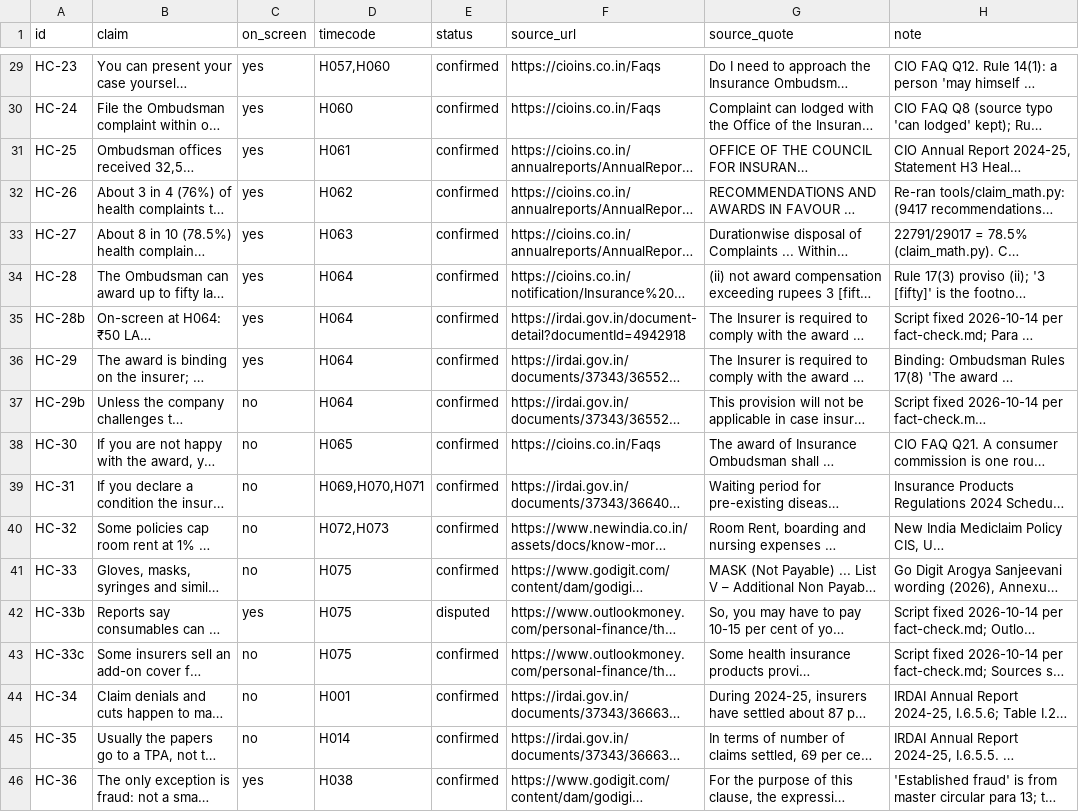
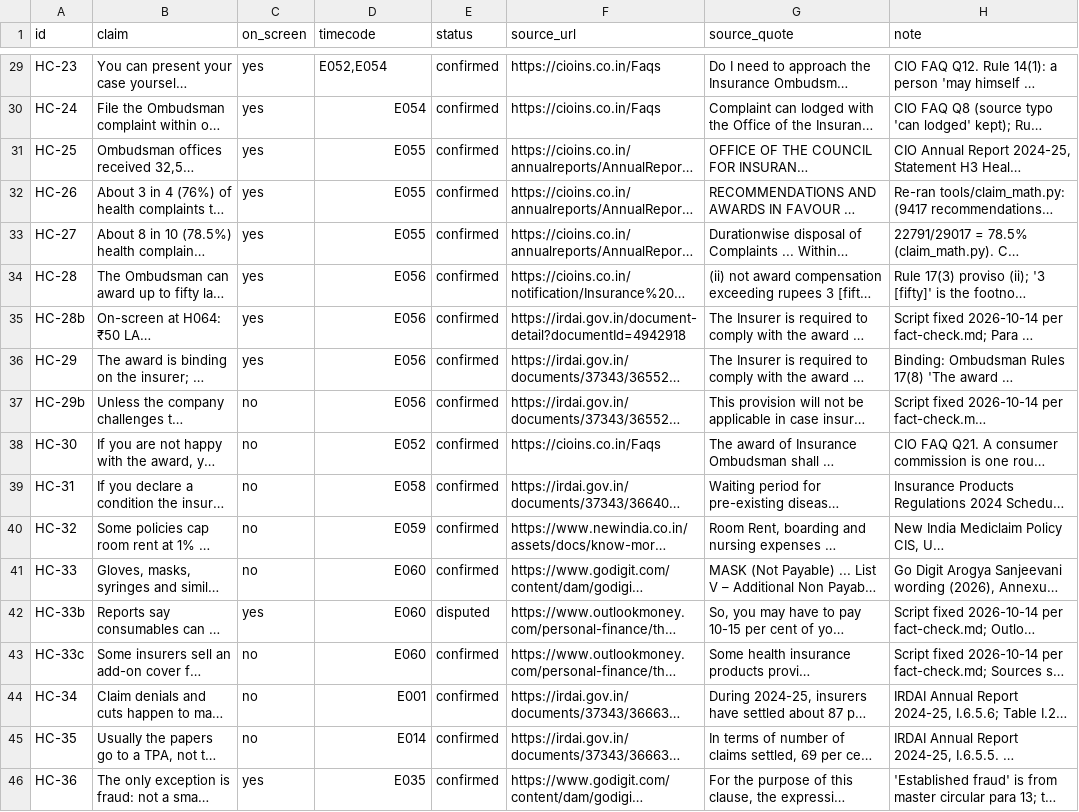
Before and after one commit to mkmk749278/Creator, a CSV file: projects/health-claim-trap/claims.csv, drawn as a sheet; only a part is shown, gaps mark what is left out; long unchanged cells end in …; the diff covers the shown part only; the diff names each change by its address in the sheet, - before the commit and + after, or states it on an @@ line.

```diff
--- a/projects/health-claim-trap/claims.csv
+++ b/projects/health-claim-trap/claims.csv
-D29 (timecode): H057,H060
+D29 (timecode): E052,E054
-D30 (timecode): H060
+D30 (timecode): E054
-D31 (timecode): H061
+D31 (timecode): E055
-D32 (timecode): H062
+D32 (timecode): E055
-D33 (timecode): H063
+D33 (timecode): E055
-D34:D37 (timecode): H064
+D34:D37 (timecode): E056
-D38 (timecode): H065
+D38 (timecode): E052
-D39 (timecode): H069,H070,H071
+D39 (timecode): E058
-D40 (timecode): H072,H073
+D40 (timecode): E059
-D41:D43 (timecode): H075
+D41:D43 (timecode): E060
-D44 (timecode): H001
+D44 (timecode): E001
-D45 (timecode): H014
+D45 (timecode): E014
-D46 (timecode): H038
+D46 (timecode): E035
```
Also changed, not shown: 27 edited cells elsewhere in this file, projects/health-claim-trap/script.full.tsv, projects/health-claim-trap/script.tsv, 9 other files.
